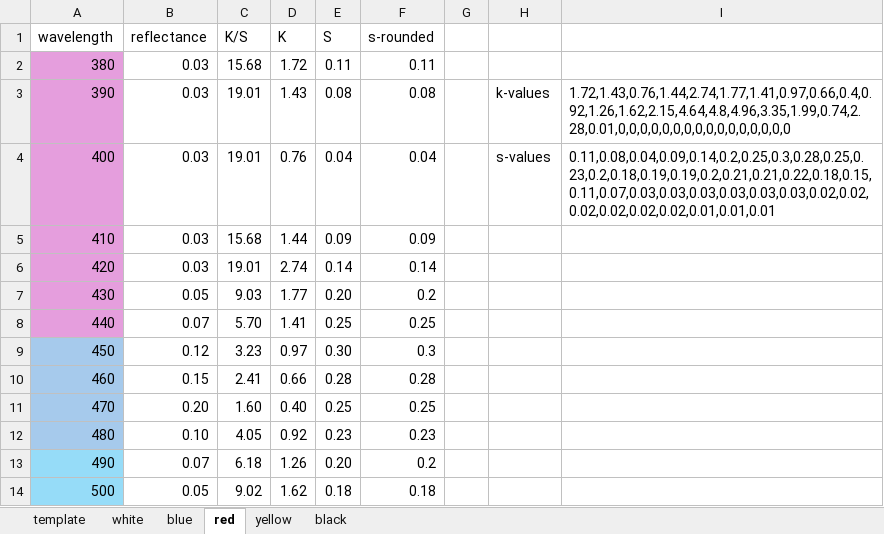
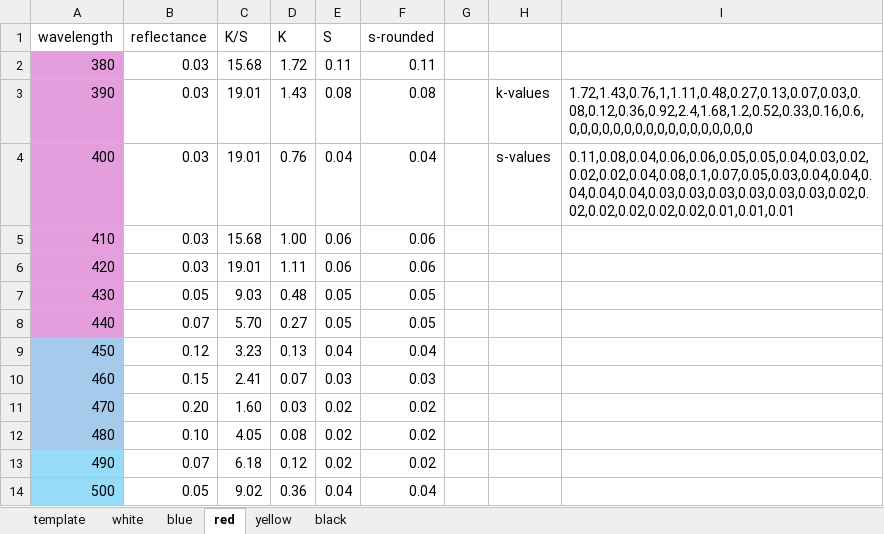
Before and after one commit to STVND/davis-pigment-mixing, an Excel workbook: davis-km-project/kubelka-munk-colors.xlsx, sheet red, drawn as a sheet; only a part is shown; values as stored, in another font and other column widths than the file's, no borders; the diff covers the shown part only; the diff names each change by its address in the sheet, - before the commit and + after, or states it on an @@ line.

Commit message:
Documentation and Bugfixes!
- Fixed mix_pigments so now it doesn't freak out as you approach 0.0
- Adjusted colors so that they mix much nicer
- davis-km.glsl reformatted so you can actually read it
- changed make_pigment behavior so that it doesn't slide between white and black and just accepts black and white as inputs
-adjusted constants so that they better align with reality but retain the slightly exaggerated saturation
-added comments to explain most of the things

```diff
--- a/davis-km-project/kubelka-munk-colors.xlsx (sheet red)
+++ b/davis-km-project/kubelka-munk-colors.xlsx (sheet red)
-I3: 1.72,1.43,0.76,1.44,2.74,1.77,1.41,0.97,0.66,0.4,0.92,1.26,1.62,2.15,4.64,4.8,4.96,3.35,1.99,0.74,2.28,0.01,0,0,0,0,0,0,0,0,0,0,0,0,0,0,0,0
+I3: 1.72,1.43,0.76,1,1.11,0.48,0.27,0.13,0.07,0.03,0.08,0.12,0.36,0.92,2.4,1.68,1.2,0.52,0.33,0.16,0.6,0,0,0,0,0,0,0,0,0,0,0,0,0,0,0,0,0
-I4: 0.11,0.08,0.04,0.09,0.14,0.2,0.25,0.3,0.28,0.25,0.23,0.2,0.18,0.19,0.19,0.2,0.21,0.21,0.22,0.18,0.15,0.11,0.07,0.03,0.03,0.03,0.03,0.03,0.03,0.02,0.02,0.02,0.02,0.02,0.02,0.01,0.01,0.01
+I4: 0.11,0.08,0.04,0.06,0.06,0.05,0.05,0.04,0.03,0.02,0.02,0.02,0.04,0.08,0.1,0.07,0.05,0.03,0.04,0.04,0.04,0.04,0.04,0.03,0.03,0.03,0.03,0.03,0.03,0.02,0.02,0.02,0.02,0.02,0.02,0.01,0.01,0.01
-D5 (K): 1.44
+D5 (K): 1.00
-E5 (S): 0.09
+E5 (S): 0.06
-F5 (s-rounded): 0.09
+F5 (s-rounded): 0.06
-D6 (K): 2.74
+D6 (K): 1.11
-E6 (S): 0.14
+E6 (S): 0.06
-F6 (s-rounded): 0.14
+F6 (s-rounded): 0.06
-D7 (K): 1.77
+D7 (K): 0.48
-E7 (S): 0.20
+E7 (S): 0.05
-F7 (s-rounded): 0.2
+F7 (s-rounded): 0.05
-D8 (K): 1.41
+D8 (K): 0.27
-E8 (S): 0.25
+E8 (S): 0.05
-F8 (s-rounded): 0.25
+F8 (s-rounded): 0.05
-D9 (K): 0.97
+D9 (K): 0.13
-E9 (S): 0.30
+E9 (S): 0.04
-F9 (s-rounded): 0.3
+F9 (s-rounded): 0.04
-D10 (K): 0.66
+D10 (K): 0.07
-E10 (S): 0.28
+E10 (S): 0.03
-F10 (s-rounded): 0.28
+F10 (s-rounded): 0.03
-D11 (K): 0.40
+D11 (K): 0.03
-E11 (S): 0.25
+E11 (S): 0.02
-F11 (s-rounded): 0.25
+F11 (s-rounded): 0.02
-D12 (K): 0.92
+D12 (K): 0.08
-E12 (S): 0.23
+E12 (S): 0.02
-F12 (s-rounded): 0.23
+F12 (s-rounded): 0.02
-D13 (K): 1.26
+D13 (K): 0.12
-E13 (S): 0.20
+E13 (S): 0.02
-F13 (s-rounded): 0.2
+F13 (s-rounded): 0.02
-D14 (K): 1.62
+D14 (K): 0.36
-E14 (S): 0.18
+E14 (S): 0.04
-F14 (s-rounded): 0.18
+F14 (s-rounded): 0.04
```
Also changed, not shown: 1 added row, 1 removed row and 29 edited cells elsewhere in this sheet, sheet blue, 5 other files.
